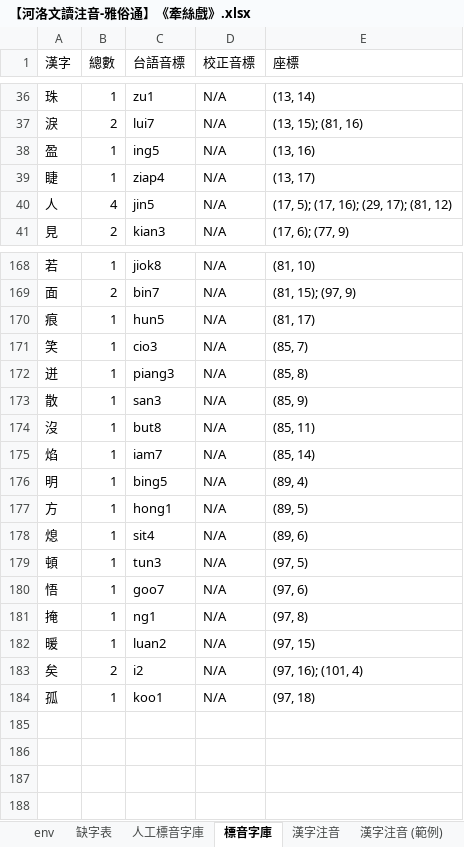
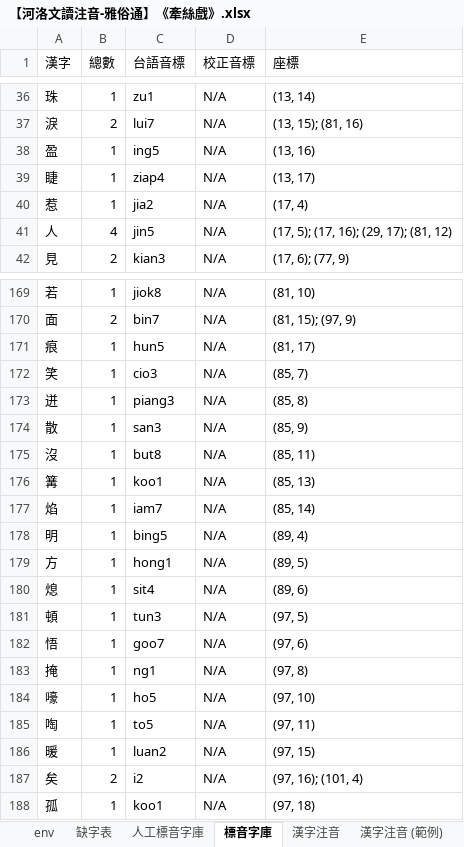
Before and after one commit to AlanJui/Piau-Im, an Excel workbook: output7/【河洛文讀注音-雅俗通】《牽絲戲》.xlsx, sheet 標音字庫, drawn as a sheet; only a part is shown, gaps mark what is left out; values as stored, in another font and other column widths than the file's, no borders; the diff names each change by its address in the sheet, - before the commit and + after, or states it on an @@ line.

```diff
--- a/output7/【河洛文讀注音-雅俗通】《牽絲戲》.xlsx (sheet 標音字庫)
+++ b/output7/【河洛文讀注音-雅俗通】《牽絲戲》.xlsx (sheet 標音字庫)
+row 40: 惹 | 1 | jia2 | N/A | (17, 4)
+row 176: 篝 | 1 | koo1 | N/A | (85, 13)
+row 184: 嚎 | 1 | ho5 | N/A | (97, 10)
+row 185: 啕 | 1 | to5 | N/A | (97, 11)
```
Also changed, not shown: sheet 缺字表, 5 other files.
